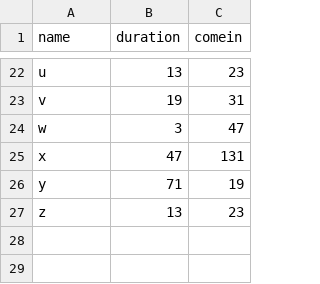
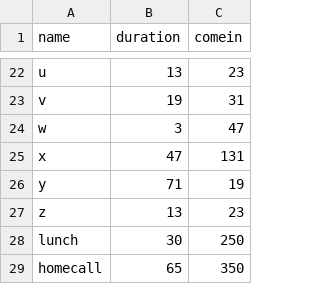
Before and after one commit to robbieflockhart/ProcessScheduler, a CSV file: processes2.csv, drawn as a sheet; only a part is shown, gaps mark what is left out.

```diff
--- a/processes2.csv
+++ b/processes2.csv
@@ -27 +27,3 @@ y,71,19
 z,13,23
+lunch,30,250
+homecall,65,350
```
Also changed, not shown: 6 other files.
